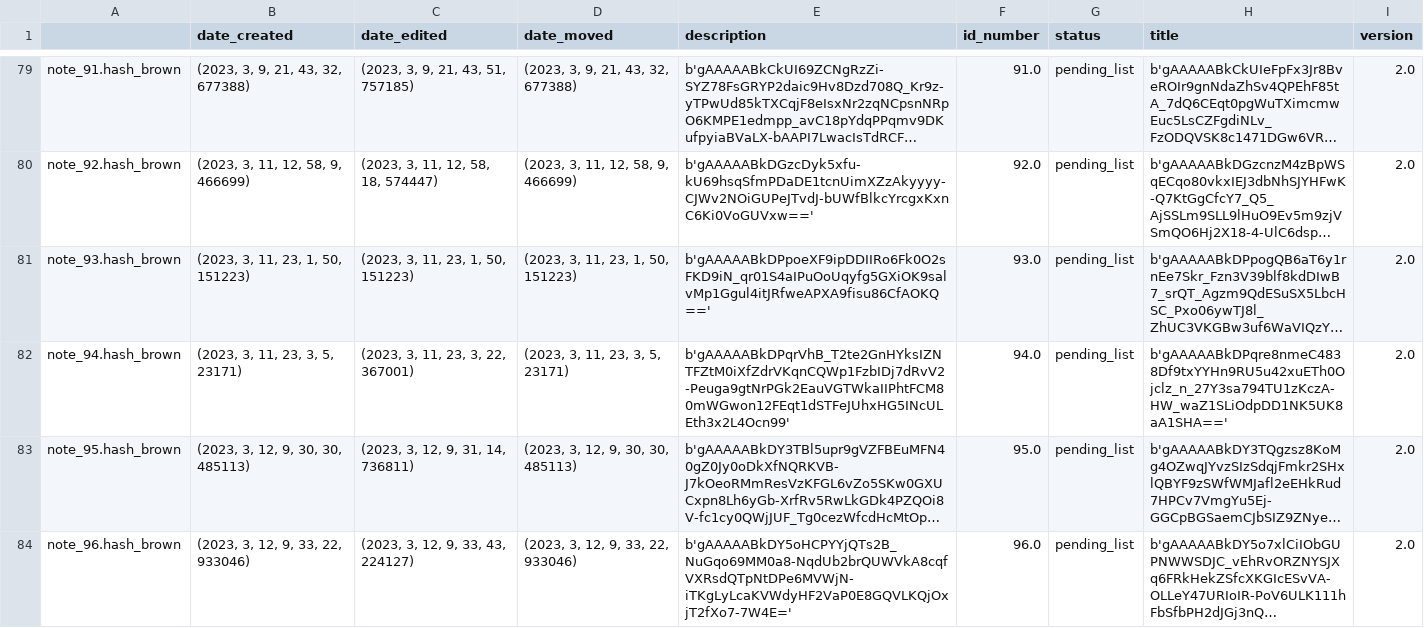
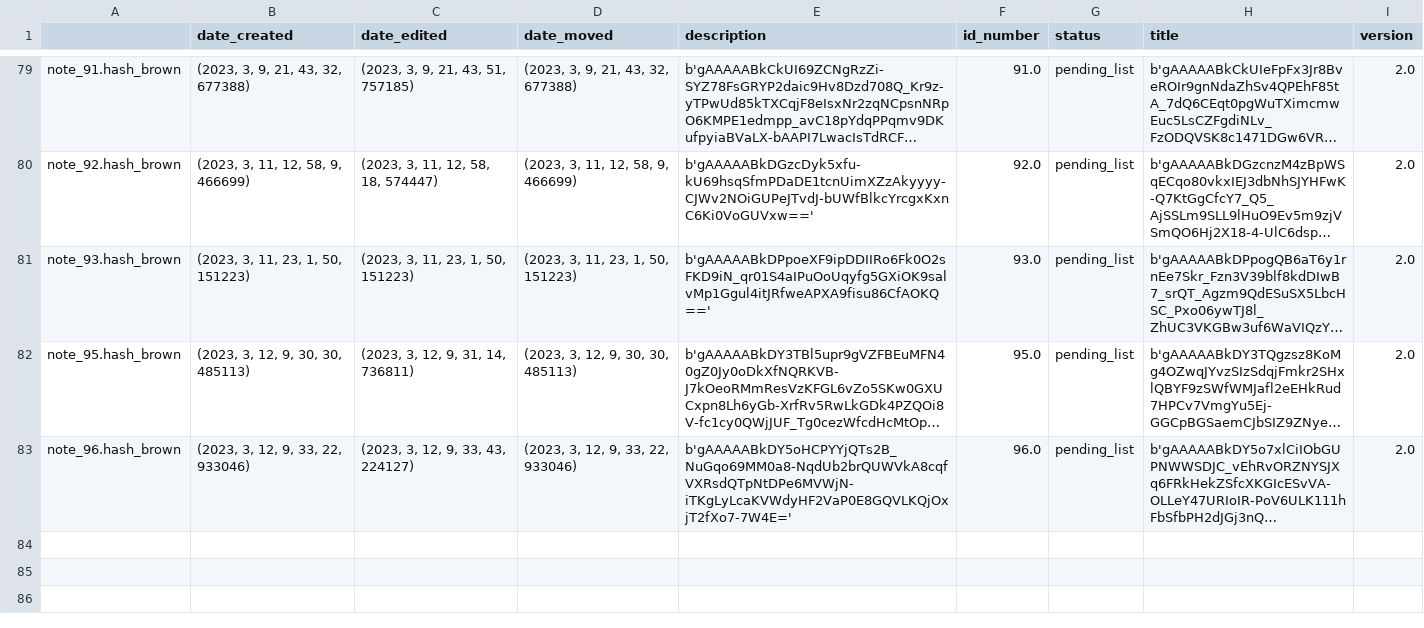
Before and after one commit to Mazchoo/ToDoQt, a CSV file: SavedToDo/saved_content.csv, drawn as a sheet; only a part is shown, gaps mark what is left out; long unchanged cells end in …; the diff names each change by its address in the sheet, - before the commit and + after, or states it on an @@ line.

Commit message:
Updated ToDo items

```diff
--- a/SavedToDo/saved_content.csv
+++ b/SavedToDo/saved_content.csv
-row 82: note_94.hash_brown | (2023, 3, 11, 23, 3, 5, 23171) | (2023, 3, 11, 23, 3, 22, 367001) | (2023, 3, 11, 23, 3, 5, 23171) | b'gAAAAABkDPqrVhB_T2te2GnHYksIZNTFZtM0iXfZdrVKqnCQWp1FzbIDj7dRvV2-Peuga9gtNrPGk2EauVGTWkaIIPhtFCM80mWGwon12FEqt1dSTFeJUhxHG5INcULEth3x2L4Ocn99' | 94.0 | pending_list | b'gAAAAABkDPqre8nmeC4838Df9txYYHn9RU5u42xuETh0Ojclz_n_27Y3sa794TU1zKczA-HW_waZ1SLiOdpDD1NK5UK8aA1SHA==' | 2.0
```
